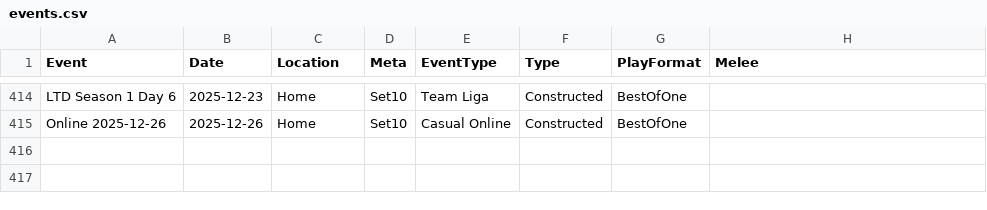
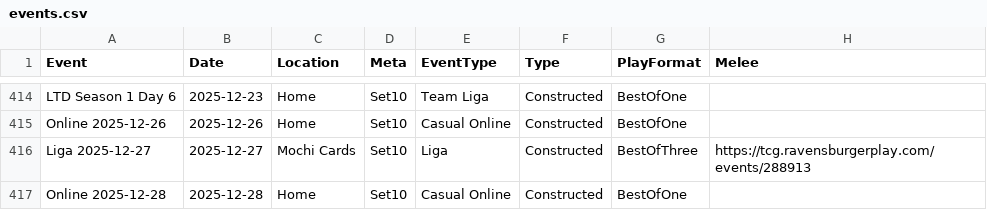
Before and after one commit to shinobi64/lorcana, a CSV file: results/events.csv, drawn as a sheet; only a part is shown, gaps mark what is left out; the diff names each change by its address in the sheet, - before the commit and + after, or states it on an @@ line.

```diff
--- a/results/events.csv
+++ b/results/events.csv
+row 416: Liga 2025-12-27 | 2025-12-27 | Mochi Cards | Set10 | Liga | Constructed | BestOfThree | https://tcg.ravensburgerplay.com/events/288913
+row 417: Online 2025-12-28 | 2025-12-28 | Home | Set10 | Casual Online | Constructed | BestOfOne
```
Also changed, not shown: results/eventdetails.csv, results/ltd_analyse.csv, 4 other files.
